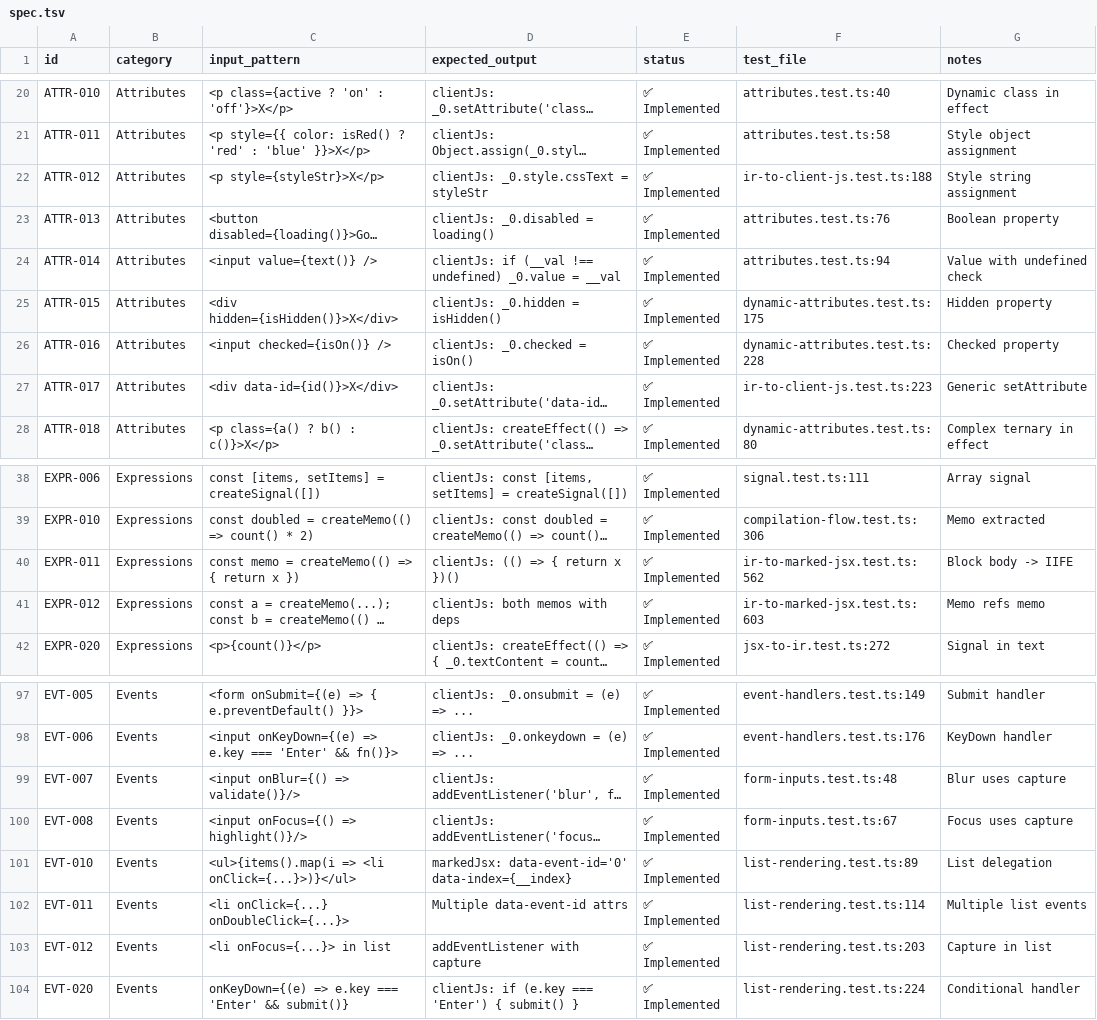
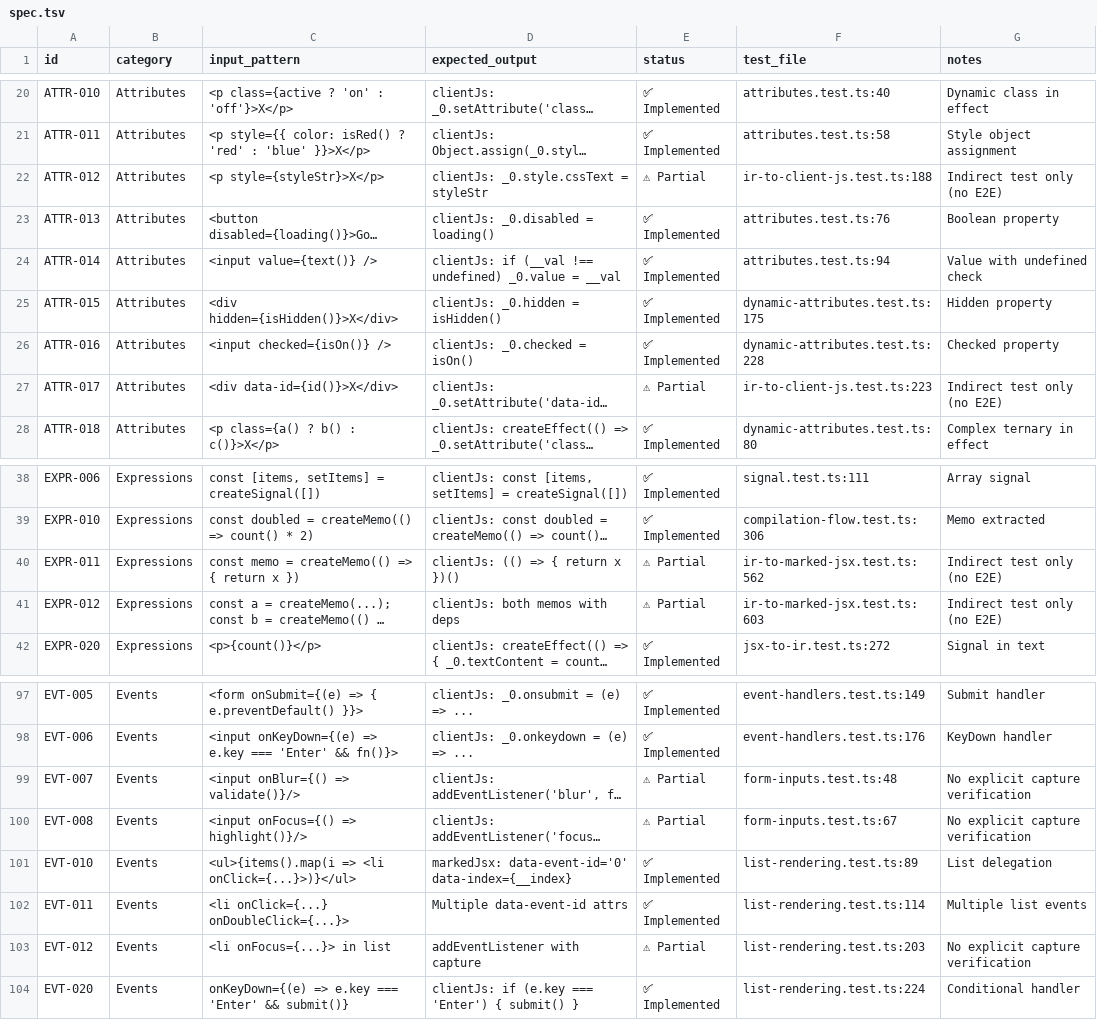
Before and after one commit to kfly8/barefootjs, a TSV file: spec/spec.tsv, drawn as a sheet; only a part is shown, gaps mark what is left out; long unchanged cells end in …; the diff names each change by its address in the sheet, - before the commit and + after, or states it on an @@ line.

```diff
--- a/spec/spec.tsv
+++ b/spec/spec.tsv
-E22 (status): ✅ Implemented
+E22 (status): ⚠ Partial
-G22 (notes): Style string assignment
+G22 (notes): Indirect test only (no E2E)
-E27 (status): ✅ Implemented
+E27 (status): ⚠ Partial
-G27 (notes): Generic setAttribute
+G27 (notes): Indirect test only (no E2E)
-E40:E41 (status): ✅ Implemented
+E40:E41 (status): ⚠ Partial
-G40 (notes): Block body -> IIFE
+G40 (notes): Indirect test only (no E2E)
-G41 (notes): Memo refs memo
+G41 (notes): Indirect test only (no E2E)
-E99:E100 (status): ✅ Implemented
+E99:E100 (status): ⚠ Partial
-G99 (notes): Blur uses capture
+G99 (notes): No explicit capture verification
-G100 (notes): Focus uses capture
+G100 (notes): No explicit capture verification
-E103 (status): ✅ Implemented
+E103 (status): ⚠ Partial
-G103 (notes): Capture in list
+G103 (notes): No explicit capture verification
```
Also changed, not shown: 2 other files.
